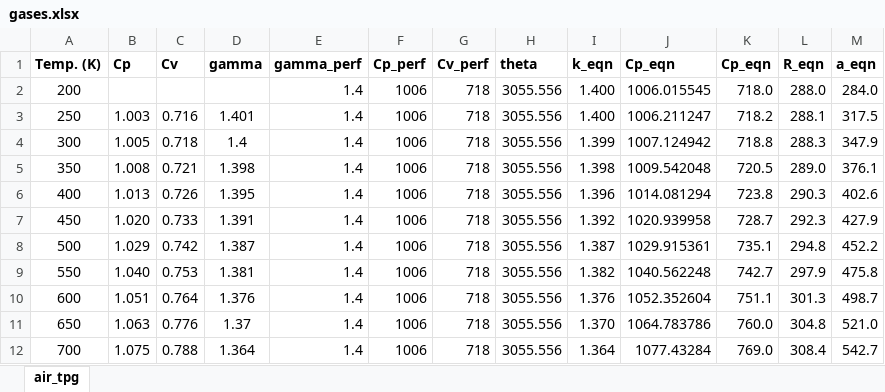
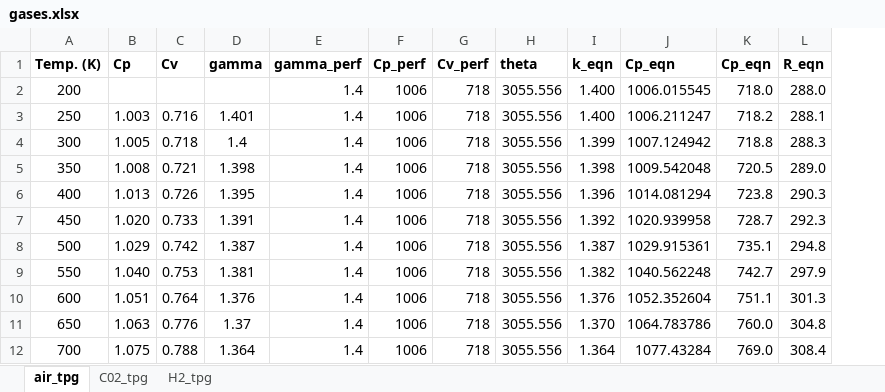
Before and after one commit to elliotdowd/IsoFlow, an Excel workbook: excel/gases.xlsx, sheet air_tpg, drawn as a sheet; only a part is shown; values as stored, in another font and other column widths than the file's, no borders; charts and pictures not drawn; the diff names each change by its address in the sheet, - before the commit and + after, or states it on an @@ line.

```diff
--- a/excel/gases.xlsx (sheet air_tpg)
+++ b/excel/gases.xlsx (sheet air_tpg)
+sheet tab: C02_tpg
+sheet tab: H2_tpg
-column M (a_eqn), rows 2-12: 284.0 | 317.5 | 347.9 | 376.1 | 402.6 | 427.9 | 452.2 | 475.8 | 498.7 | 521.0 | 542.7
```
Also changed, not shown: charts or pictures, 2 other files.
